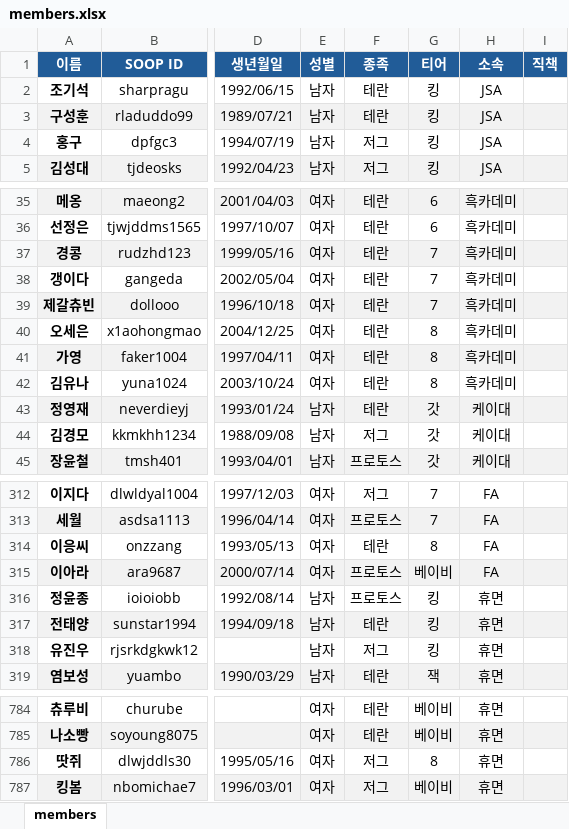
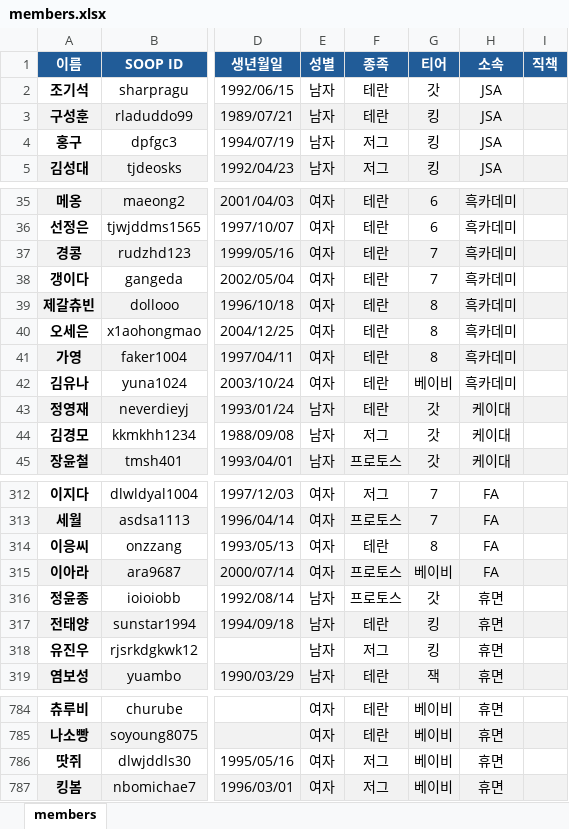
Before and after one commit to ststats/staruniv, an Excel workbook: data/members.xlsx, sheet members, drawn as a sheet; only a part is shown, gaps mark what is left out; values as stored, in another font and other column widths than the file's, no borders; conditional formats not drawn; the diff names each change by its address in the sheet, - before the commit and + after, or states it on an @@ line.

Commit message:
Add files via upload

```diff
--- a/data/members.xlsx (sheet members)
+++ b/data/members.xlsx (sheet members)
-G2 (티어): 킹
+G2 (티어): 갓
-G39 (티어): 7
+G39 (티어): 8
-G42 (티어): 8
+G42 (티어): 베이비
-G316 (티어): 킹
+G316 (티어): 갓
-G786 (티어): 8
+G786 (티어): 베이비
```
